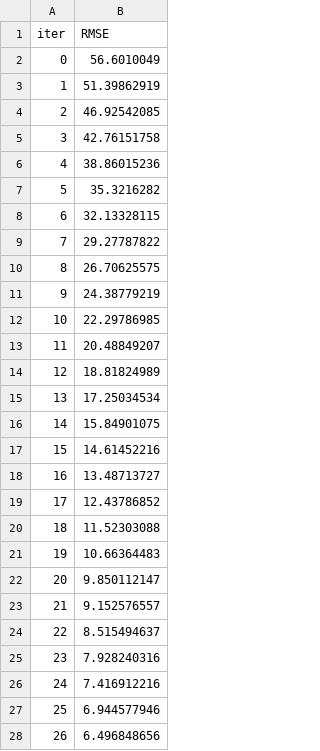
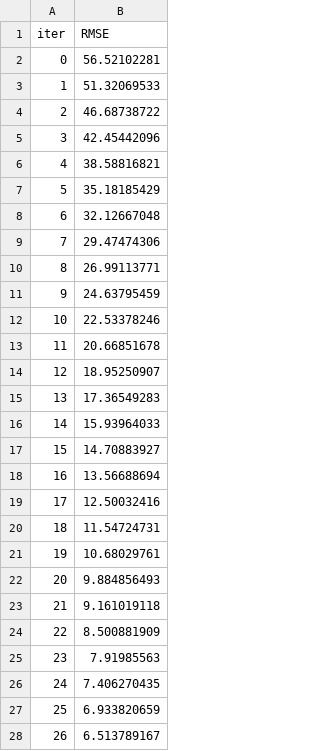
Before and after one commit to nitish099/Calories-Burnt-Prediction, a TSV file: catboost_info/learn_error.tsv, drawn as a sheet; only a part is shown; the diff covers the shown part only.

```diff
--- a/catboost_info/learn_error.tsv
+++ b/catboost_info/learn_error.tsv
@@ -1,28 +1,28 @@
 iter	RMSE
-0	56.6010049
-1	51.39862919
-2	46.92542085
-3	42.76151758
-4	38.86015236
-5	35.3216282
-6	32.13328115
-7	29.27787822
-8	26.70625575
-9	24.38779219
-10	22.29786985
-11	20.48849207
-12	18.81824989
-13	17.25034534
-14	15.84901075
-15	14.61452216
-16	13.48713727
-17	12.43786852
-18	11.52303088
-19	10.66364483
-20	9.850112147
-21	9.152576557
-22	8.515494637
-23	7.928240316
-24	7.416912216
-25	6.944577946
-26	6.496848656
+0	56.52102281
+1	51.32069533
+2	46.68738722
+3	42.45442096
+4	38.58816821
+5	35.18185429
+6	32.12667048
+7	29.47474306
+8	26.99113771
+9	24.63795459
+10	22.53378246
+11	20.66851678
+12	18.95250907
+13	17.36549283
+14	15.93964033
+15	14.70883927
+16	13.56688694
+17	12.50032416
+18	11.54724731
+19	10.68029761
+20	9.884856493
+21	9.161019118
+22	8.500881909
+23	7.91985563
+24	7.406270435
+25	6.933820659
+26	6.513789167
```
Also changed, not shown: 73 edited cells elsewhere in this file, artifacts/test.csv, artifacts/train.csv, 15 other files.
